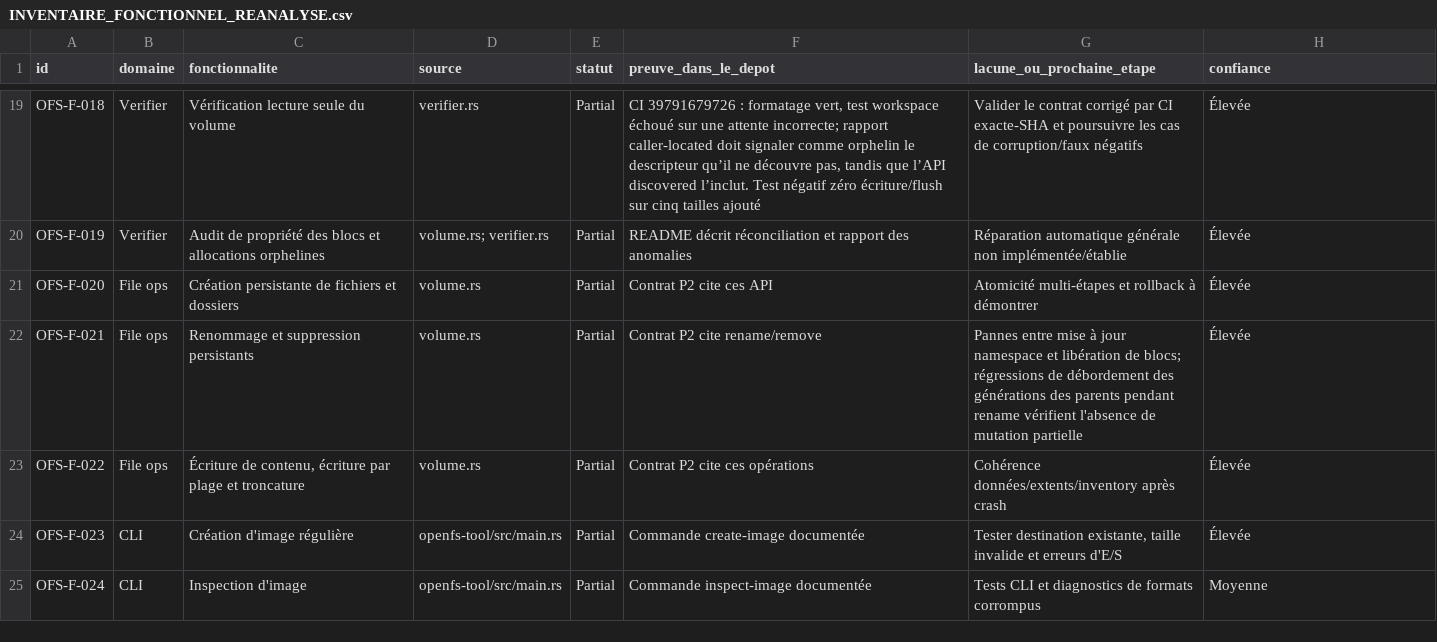
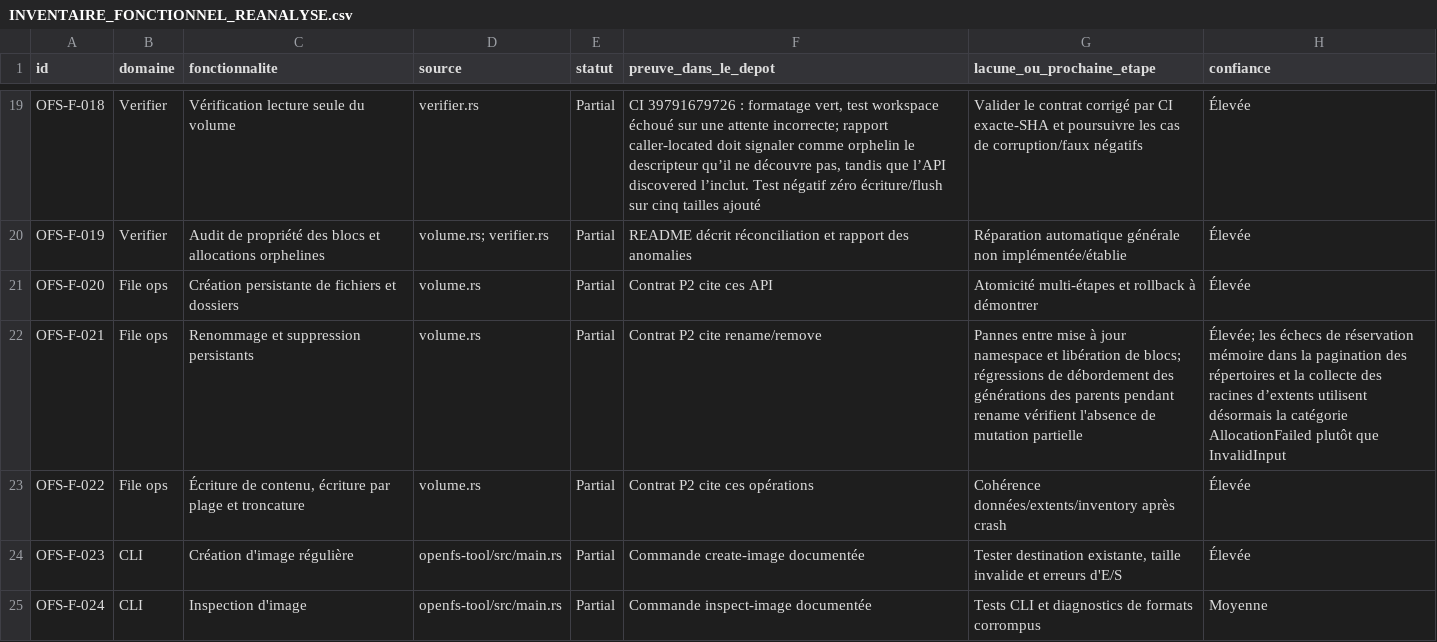
Before and after one commit to Likounsee/OpenFS, a CSV file: OpenFS/docs/INVENTAIRE_FONCTIONNEL_REANALYSE.csv, drawn as a sheet; only a part is shown, gaps mark what is left out.

Commit message:
docs(inventory): record namespace allocation error taxonomy

```diff
--- a/OpenFS/docs/INVENTAIRE_FONCTIONNEL_REANALYSE.csv
+++ b/OpenFS/docs/INVENTAIRE_FONCTIONNEL_REANALYSE.csv
@@ -21,3 +21,3 @@
 "OFS-F-020","File ops","Création persistante de fichiers et dossiers","volume.rs","Partial","Contrat P2 cite ces API","Atomicité multi-étapes et rollback à démontrer","Élevée"
-"OFS-F-021","File ops","Renommage et suppression persistants","volume.rs","Partial","Contrat P2 cite rename/remove","Pannes entre mise à jour namespace et libération de blocs; régressions de débordement des générations des parents pendant rename vérifient l'absence de mutation partielle","Élevée"
+"OFS-F-021","File ops","Renommage et suppression persistants","volume.rs","Partial","Contrat P2 cite rename/remove","Pannes entre mise à jour namespace et libération de blocs; régressions de débordement des générations des parents pendant rename vérifient l'absence de mutation partielle","Élevée; les échecs de réservation mémoire dans la pagination des répertoires et la collecte des racines d’extents utilisent désormais la catégorie AllocationFailed plutôt que InvalidInput"
 "OFS-F-022","File ops","Écriture de contenu, écriture par plage et troncature","volume.rs","Partial","Contrat P2 cite ces opérations","Cohérence données/extents/inventory après crash","Élevée"
```
